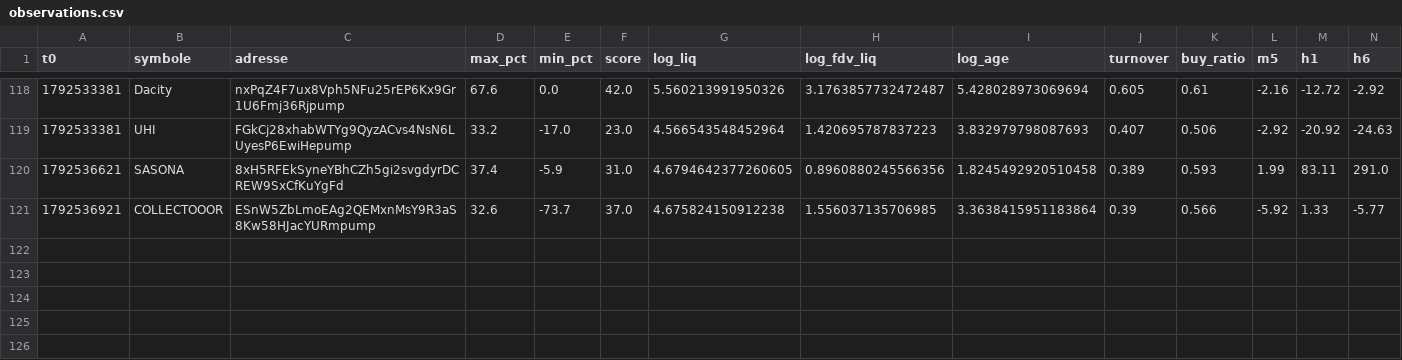
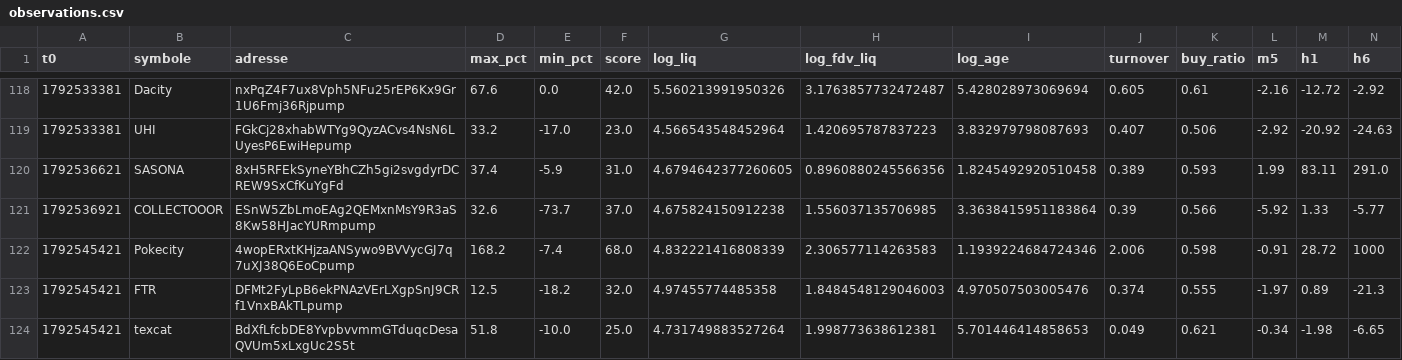
Before and after one commit to oshua888/memebot-, a CSV file: observations.csv, drawn as a sheet; only a part is shown, gaps mark what is left out; rows hold the shown columns only; the diff names each change by its address in the sheet, - before the commit and + after, or states it on an @@ line.

```diff
--- a/observations.csv
+++ b/observations.csv
+row 122: 1792545421 | Pokecity | 4wopERxtKHjzaANSywo9BVVycGJ7q7uXJ38Q6EoCpump | 168.2 | -7.4 | 68.0 | 4.832221416808339 | 2.306577114263583 | 1.1939224684724346 | 2.006 | 0.598 | -0.91 | 28.72 | 1000
+row 123: 1792545421 | FTR | DFMt2FyLpB6ekPNAzVErLXgpSnJ9CRf1VnxBAkTLpump | 12.5 | -18.2 | 32.0 | 4.97455774485358 | 1.8484548129046003 | 4.970507503005476 | 0.374 | 0.555 | -1.97 | 0.89 | -21.3
+row 124: 1792545421 | texcat | BdXfLfcbDE8YvpbvvmmGTduqcDesaQVUm5xLxgUc2S5t | 51.8 | -10.0 | 25.0 | 4.731749883527264 | 1.998773638612381 | 5.701446414858653 | 0.049 | 0.621 | -0.34 | -1.98 | -6.65
```
Also changed, not shown: journal.csv, trades.csv, 4 other files.
